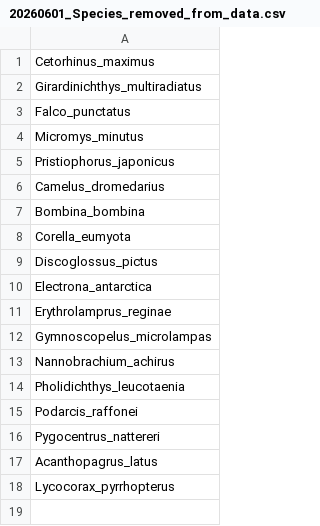
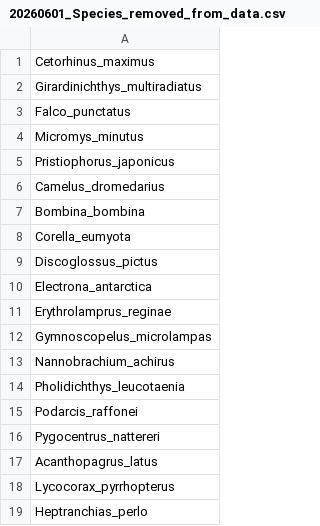
Before and after one commit to alwaysamanda/VGP_Phase1_Heterozygosity_FROH_analysis, a CSV file: Supplementary_Tables/20260601_Species_removed_from_data.csv, drawn as a sheet; the diff names each change by its address in the sheet, - before the commit and + after, or states it on an @@ line.

```diff
--- a/Supplementary_Tables/20260601_Species_removed_from_data.csv
+++ b/Supplementary_Tables/20260601_Species_removed_from_data.csv
+row 19: Heptranchias_perlo
```
Also changed, not shown: Supplementary_Tables/20260601_Supplementary_Data_FROH_Het_UPDATED.csv, 26 other files.
